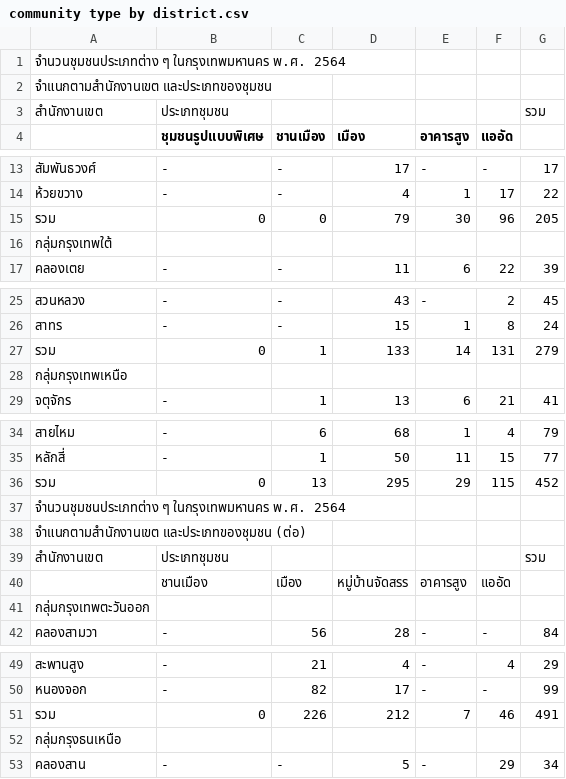
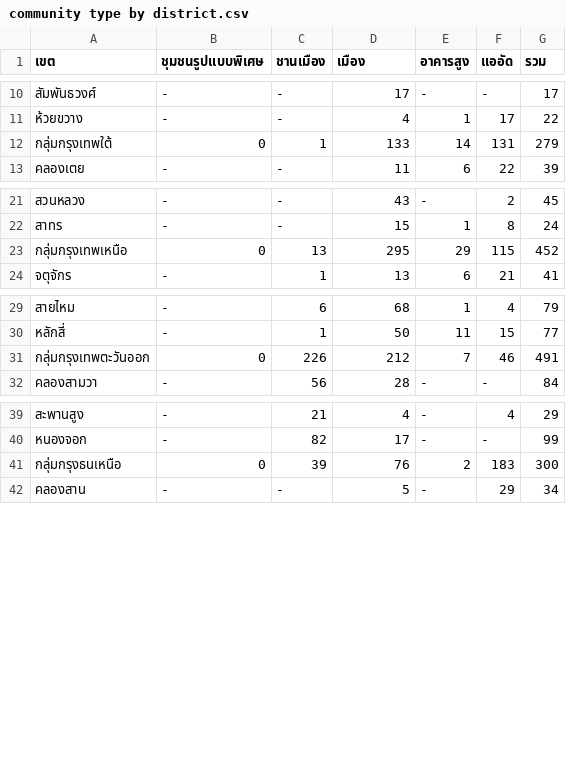
Before and after one commit to DylanonWicchiramala/market-feasibility-analysis-chatbot, a CSV file: document/community type by district.csv, drawn as a sheet; only a part is shown, gaps mark what is left out; the diff covers the shown part only.

```diff
--- a/document/community type by district.csv
+++ b/document/community type by district.csv
@@ -1,4 +1 @@
-จำนวนชุมชนประเภทต่าง ๆ ในกรุงเทพมหานคร พ.ศ. 2564,,,,,,
-จำแนกตามสำนักงานเขต และประเภทของชุมชน,,,,,,
-สำนักงานเขต,ประเภทชุมชน,,,,,รวม
-,ชุมชนรูปแบบพิเศษ,ชานเมือง,เมือง,อาคารสูง,แออัด,
+เขต,ชุมชนรูปแบบพิเศษ,ชานเมือง,เมือง,อาคารสูง,แออัด,รวม
@@ -14,4 +11,3 @@
 ห้วยขวาง,-,-,4,1,17,22
-รวม,0,0,79,30,96,205
-กลุ่มกรุงเทพใต้,,,,,,
+กลุ่มกรุงเทพใต้,0,1,133,14,131,279
 คลองเตย,-,-,11,6,22,39
@@ -26,4 +22,3 @@
 สาทร,-,-,15,1,8,24
-รวม,0,1,133,14,131,279
-กลุ่มกรุงเทพเหนือ,,,,,,
+กลุ่มกรุงเทพเหนือ,0,13,295,29,115,452
 จตุจักร,-,1,13,6,21,41
@@ -35,8 +30,3 @@
 หลักสี่,-,1,50,11,15,77
-รวม,0,13,295,29,115,452
-จำนวนชุมชนประเภทต่าง ๆ ในกรุงเทพมหานคร พ.ศ. 2564,,,,,,
-จำแนกตามสำนักงานเขต และประเภทของชุมชน (ต่อ),,,,,,
-สำนักงานเขต,ประเภทชุมชน,,,,,รวม
-,ชานเมือง,เมือง,หมู่บ้านจัดสรร,อาคารสูง,แออัด,
-กลุ่มกรุงเทพตะวันออก,,,,,,
+กลุ่มกรุงเทพตะวันออก,0,226,212,7,46,491
 คลองสามวา,-,56,28,-,-,84
@@ -50,4 +40,3 @@
 หนองจอก,-,82,17,-,-,99
-รวม,0,226,212,7,46,491
-กลุ่มกรุงธนเหนือ,,,,,,
+กลุ่มกรุงธนเหนือ,0,39,76,2,183,300
 คลองสาน,-,-,5,-,29,34
```
Also changed, not shown: 2 added rows and 7 removed rows elsewhere in this file, document/thailand household expenditures by category.csv, document/thailand household expenditures by province.csv, 10 other files.
